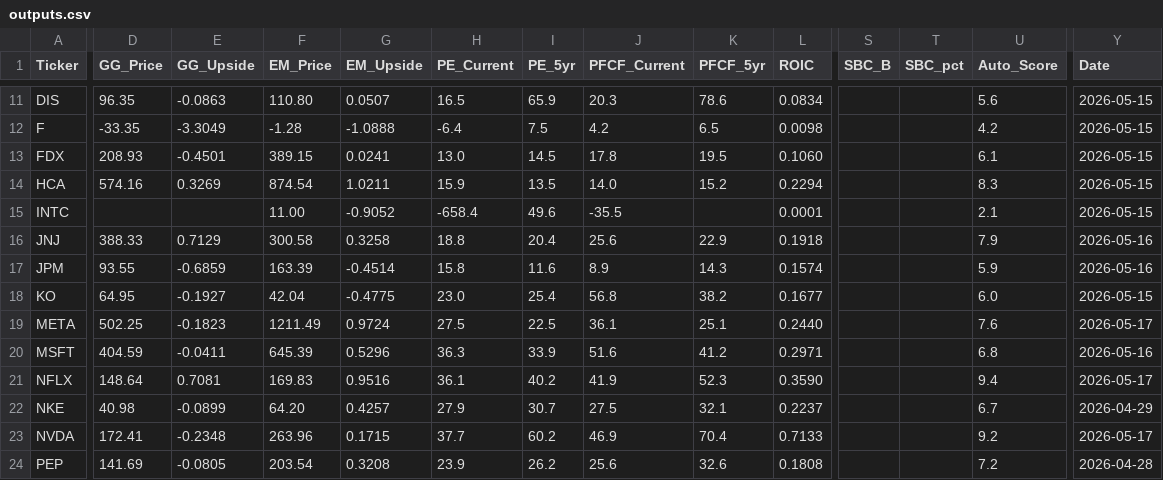
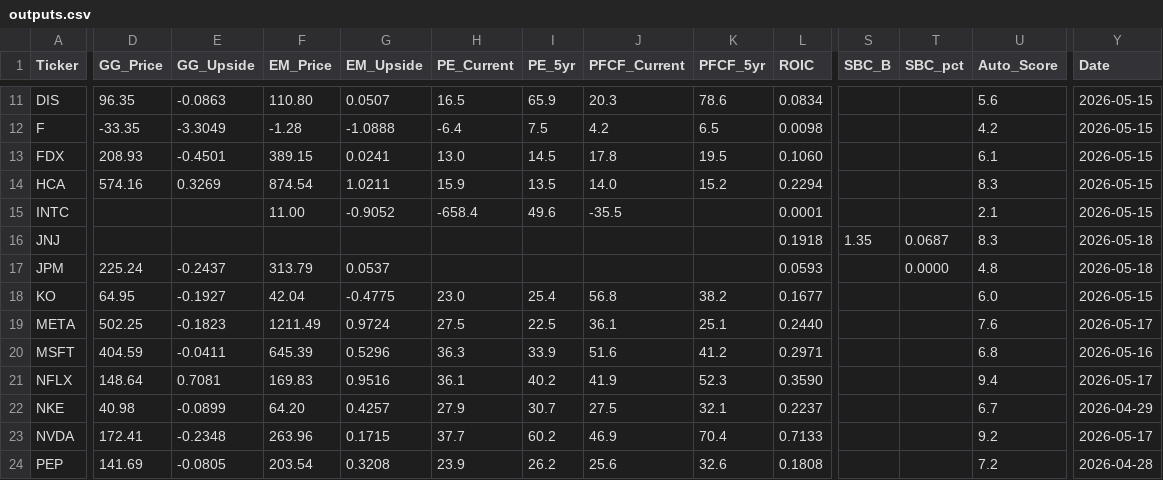
Before and after one commit to jaysang2908/Investment-Automation, a CSV file: outputs.csv, drawn as a sheet; only a part is shown, gaps mark what is left out; the diff covers the shown part only; the diff names each change by its address in the sheet, - before the commit and + after, or states it on an @@ line.

```diff
--- a/outputs.csv
+++ b/outputs.csv
-D16 (GG_Price): 388.33
+D16 (GG_Price): (empty)
-E16 (GG_Upside): 0.7129
+E16 (GG_Upside): (empty)
-F16 (EM_Price): 300.58
+F16 (EM_Price): (empty)
-G16 (EM_Upside): 0.3258
+G16 (EM_Upside): (empty)
-H16 (PE_Current): 18.8
+H16 (PE_Current): (empty)
-I16 (PE_5yr): 20.4
+I16 (PE_5yr): (empty)
-J16 (PFCF_Current): 25.6
+J16 (PFCF_Current): (empty)
-K16 (PFCF_5yr): 22.9
+K16 (PFCF_5yr): (empty)
-S16 (SBC_B): (empty)
+S16 (SBC_B): 1.35
-T16 (SBC_pct): (empty)
+T16 (SBC_pct): 0.0687
-U16 (Auto_Score): 7.9
+U16 (Auto_Score): 8.3
-Y16:Y17 (Date): 2026-05-16
+Y16:Y17 (Date): 2026-05-18
-D17 (GG_Price): 93.55
+D17 (GG_Price): 225.24
-E17 (GG_Upside): -0.6859
+E17 (GG_Upside): -0.2437
-F17 (EM_Price): 163.39
+F17 (EM_Price): 313.79
-G17 (EM_Upside): -0.4514
+G17 (EM_Upside): 0.0537
-H17 (PE_Current): 15.8
+H17 (PE_Current): (empty)
-I17 (PE_5yr): 11.6
+I17 (PE_5yr): (empty)
-J17 (PFCF_Current): 8.9
+J17 (PFCF_Current): (empty)
-K17 (PFCF_5yr): 14.3
+K17 (PFCF_5yr): (empty)
-L17 (ROIC): 0.1574
+L17 (ROIC): 0.0593
-T17 (SBC_pct): (empty)
+T17 (SBC_pct): 0.0000
-U17 (Auto_Score): 5.9
+U17 (Auto_Score): 4.8
```
Also changed, not shown: 25 edited cells elsewhere in this file, 7 other files.
